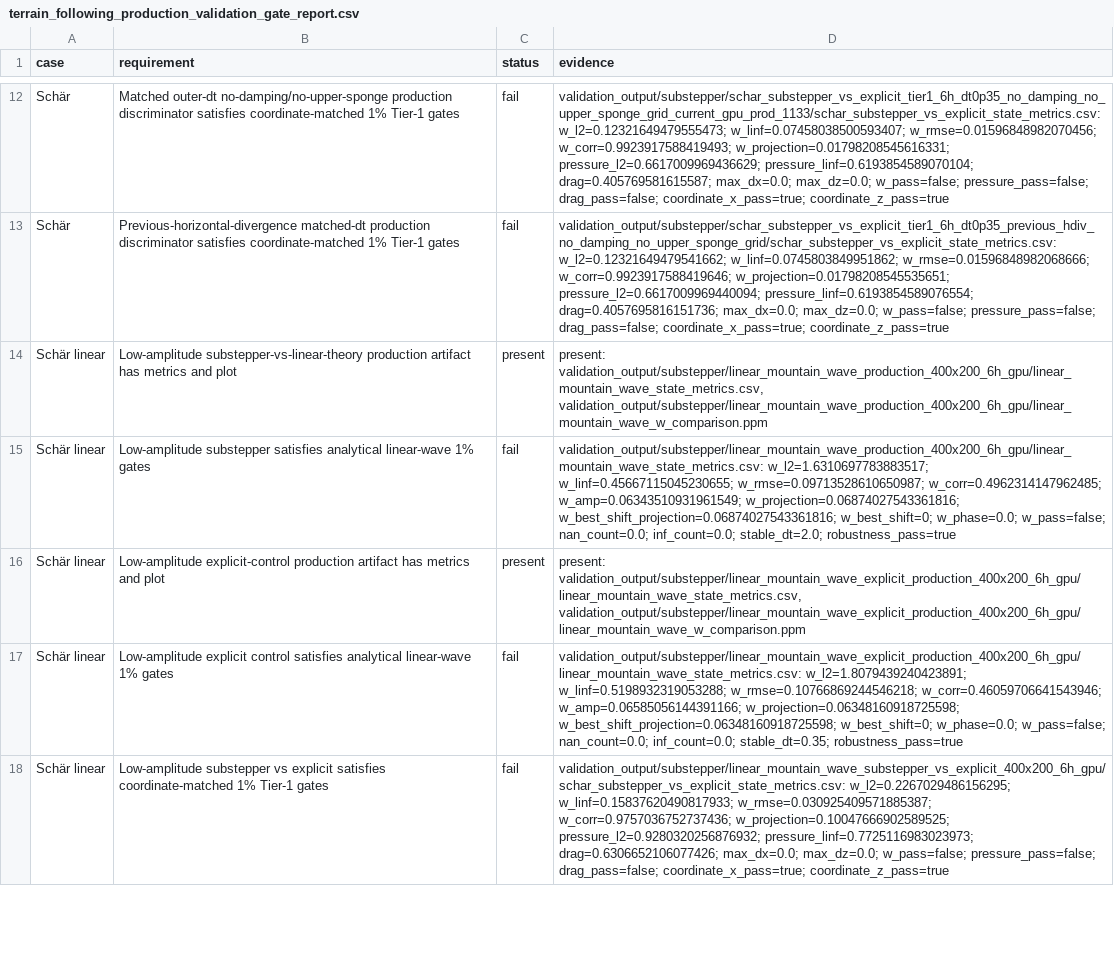
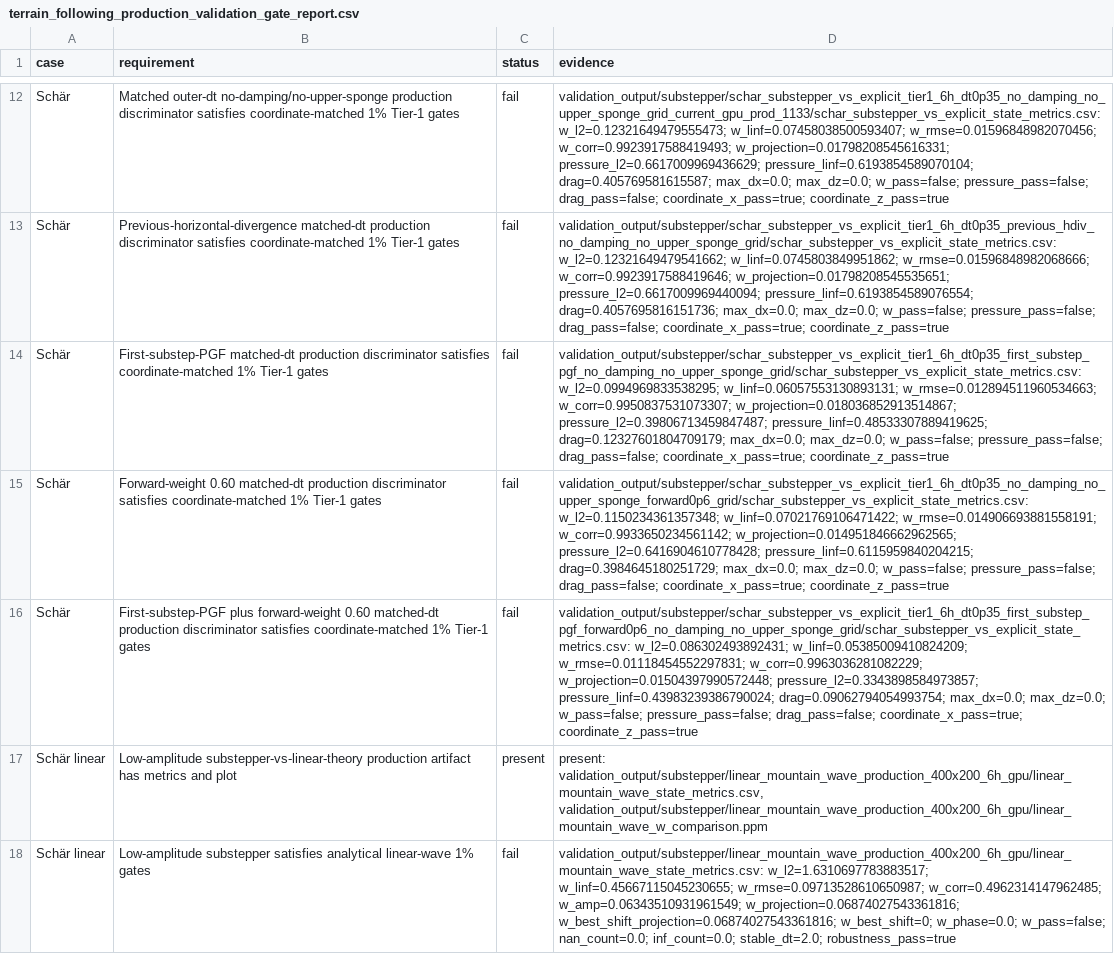
Before and after one commit to NumericalEarth/Breeze.jl, a CSV file: validation_output/substepper/terrain_following_production_validation_gate_report.csv, drawn as a sheet; only a part is shown, gaps mark what is left out; the shorter side is filled out with more unchanged rows; the diff names each change by its address in the sheet, - before the commit and + after, or states it on an @@ line.

Commit message:
Update Schar production validation discriminators

```diff
--- a/validation_output/substepper/terrain_following_production_validation_gate_report.csv
+++ b/validation_output/substepper/terrain_following_production_validation_gate_report.csv
+row 14: Schär | First-substep-PGF matched-dt production discriminator satisfies coordinate-matched 1% Tier-1 gates | fail | validation_output/substepper/schar_substepper_vs_explicit_tier1_6h_dt0p35_first_substep_pgf_no_damping_no_upper_sponge_grid/schar_substepper_vs_explicit_state_metrics.csv: w_l2=0.0994969833538295; w_linf=0.06057553130893131; w_rmse=0.012894511960534663; w_corr=0.9950837531073307; w_projection=0.018036852913514867; pressure_l2=0.39806713459847487; pressure_linf=0.48533307889419625; drag=0.12327601804709179; max_dx=0.0; max_dz=0.0; w_pass=false; pressure_pass=false; drag_pass=false; coordinate_x_pass=true; coordinate_z_pass=true
+row 15: Schär | Forward-weight 0.60 matched-dt production discriminator satisfies coordinate-matched 1% Tier-1 gates | fail | validation_output/substepper/schar_substepper_vs_explicit_tier1_6h_dt0p35_no_damping_no_upper_sponge_forward0p6_grid/schar_substepper_vs_explicit_state_metrics.csv: w_l2=0.1150234361357348; w_linf=0.07021769106471422; w_rmse=0.014906693881558191; w_corr=0.9933650234561142; w_projection=0.014951846662962565; pressure_l2=0.6416904610778428; pressure_linf=0.6115959840204215; drag=0.3984645180251729; max_dx=0.0; max_dz=0.0; w_pass=false; pressure_pass=false; drag_pass=false; coordinate_x_pass=true; coordinate_z_pass=true
+row 16: Schär | First-substep-PGF plus forward-weight 0.60 matched-dt production discriminator satisfies coordinate-matched 1% Tier-1 gates | fail | validation_output/substepper/schar_substepper_vs_explicit_tier1_6h_dt0p35_first_substep_pgf_forward0p6_no_damping_no_upper_sponge_grid/schar_substepper_vs_explicit_state_metrics.csv: w_l2=0.086302493892431; w_linf=0.05385009410824209; w_rmse=0.01118454552297831; w_corr=0.9963036281082229; w_projection=0.01504397990572448; pressure_l2=0.3343898584973857; pressure_linf=0.43983239386790024; drag=0.09062794054993754; max_dx=0.0; max_dz=0.0; w_pass=false; pressure_pass=false; drag_pass=false; coordinate_x_pass=true; coordinate_z_pass=true
```
Also changed, not shown: 7 other files.
